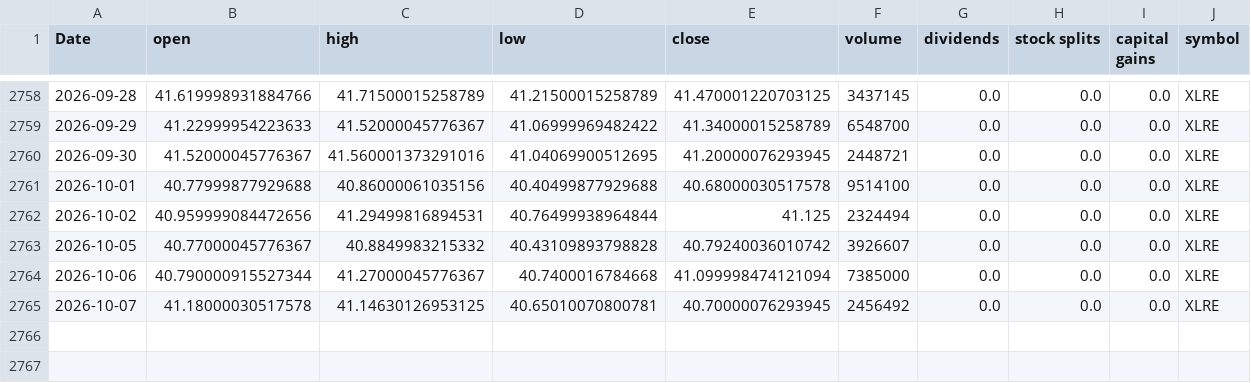
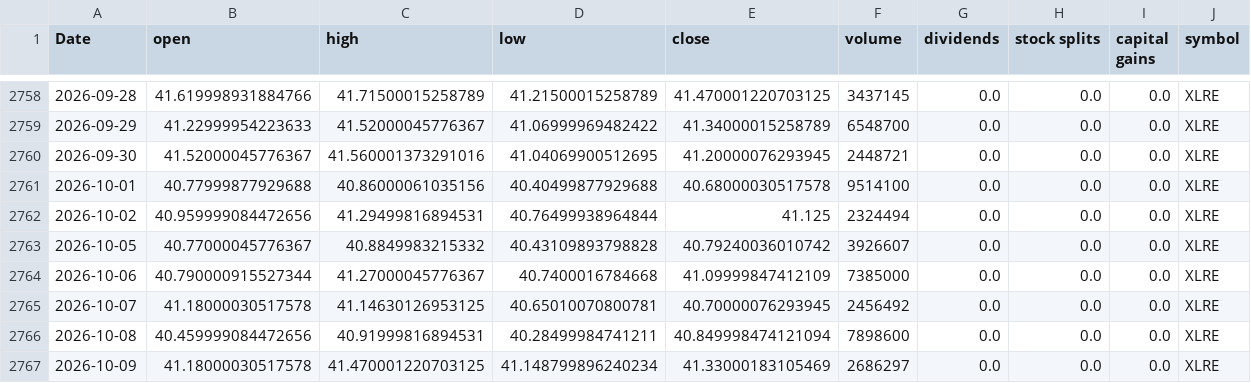
Before and after one commit to Akishai18/SignalM, a CSV file: data/sectors/xlre_data.csv, drawn as a sheet; only a part is shown, gaps mark what is left out.

```diff
--- a/data/sectors/xlre_data.csv
+++ b/data/sectors/xlre_data.csv
@@ -2763,3 +2763,5 @@ Date,open,high,low,close,volume,dividends,stock splits,capital gains,symbol
 2026-10-05,40.77000045776367,40.8849983215332,40.43109893798828,40.79240036010742,3926607,0.0,0.0,0.0,XLRE
-2026-10-06,40.790000915527344,41.27000045776367,40.7400016784668,41.099998474121094,7385000,0.0,0.0,0.0,XLRE
+2026-10-06,40.790000915527344,41.27000045776367,40.7400016784668,41.09999847412109,7385000,0.0,0.0,0.0,XLRE
 2026-10-07,41.18000030517578,41.14630126953125,40.65010070800781,40.70000076293945,2456492,0.0,0.0,0.0,XLRE
+2026-10-08,40.459999084472656,40.91999816894531,40.28499984741211,40.849998474121094,7898600,0.0,0.0,0.0,XLRE
+2026-10-09,41.18000030517578,41.470001220703125,41.148799896240234,41.33000183105469,2686297,0.0,0.0,0.0,XLRE
```
Also changed, not shown: data/sectors/xlc_data.csv, data/sectors/xli_data.csv, 46 other files.
